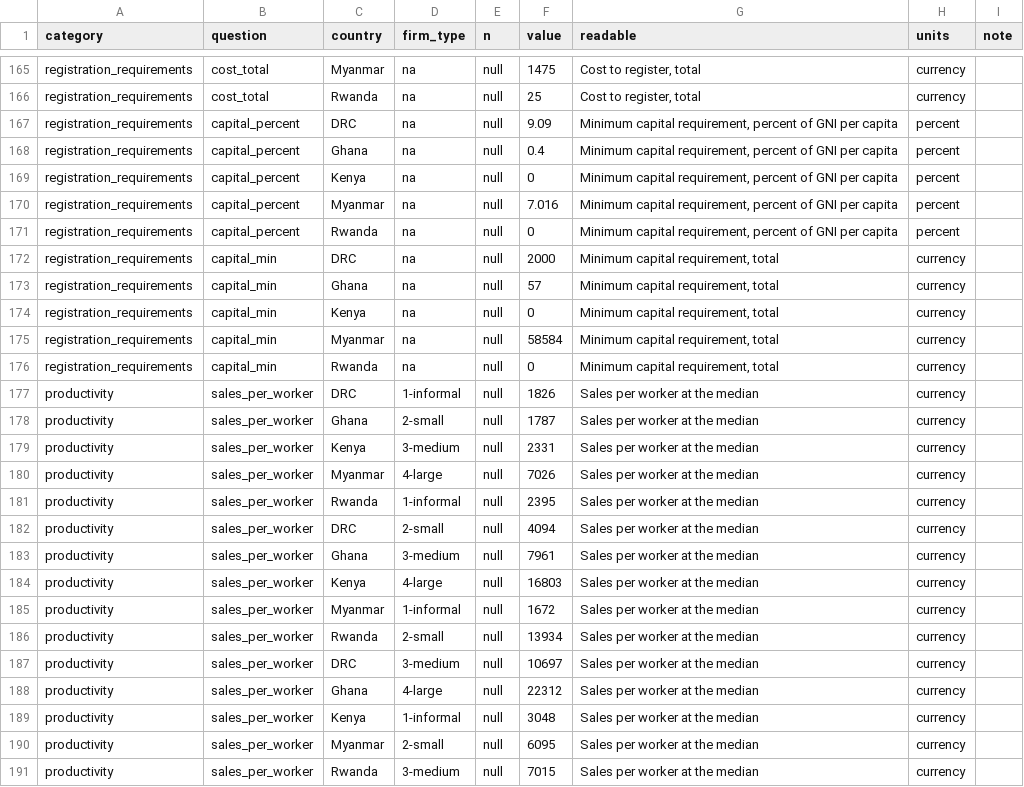
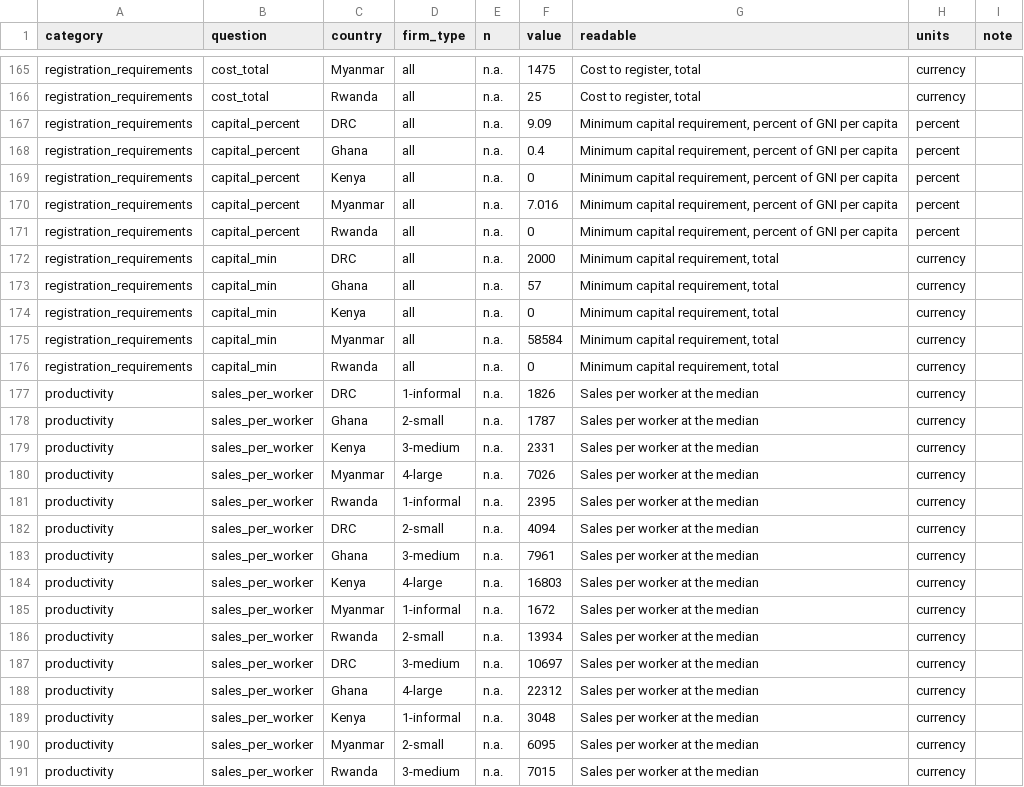
Before and after one commit to ostermanj/ostermanj.github.io, a CSV file: informality/data/informality-concept.csv, drawn as a sheet; only a part is shown, gaps mark what is left out; the diff covers the shown part only; the diff names each change by its address in the sheet, - before the commit and + after, or states it on an @@ line.

```diff
--- a/informality/data/informality-concept.csv
+++ b/informality/data/informality-concept.csv
-D165:D176 (firm_type): na
+D165:D176 (firm_type): all
-E165:E191 (n): null
+E165:E191 (n): n.a.
```
Also changed, not shown: 71 edited cells elsewhere in this file, 1 other file.
